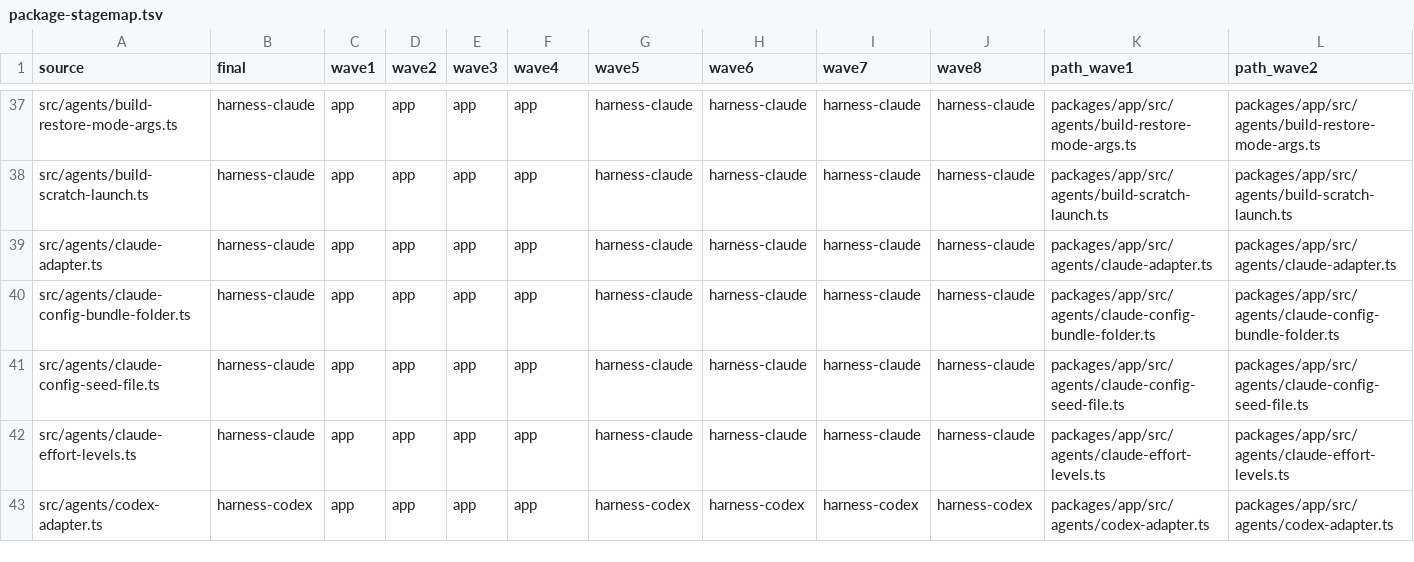
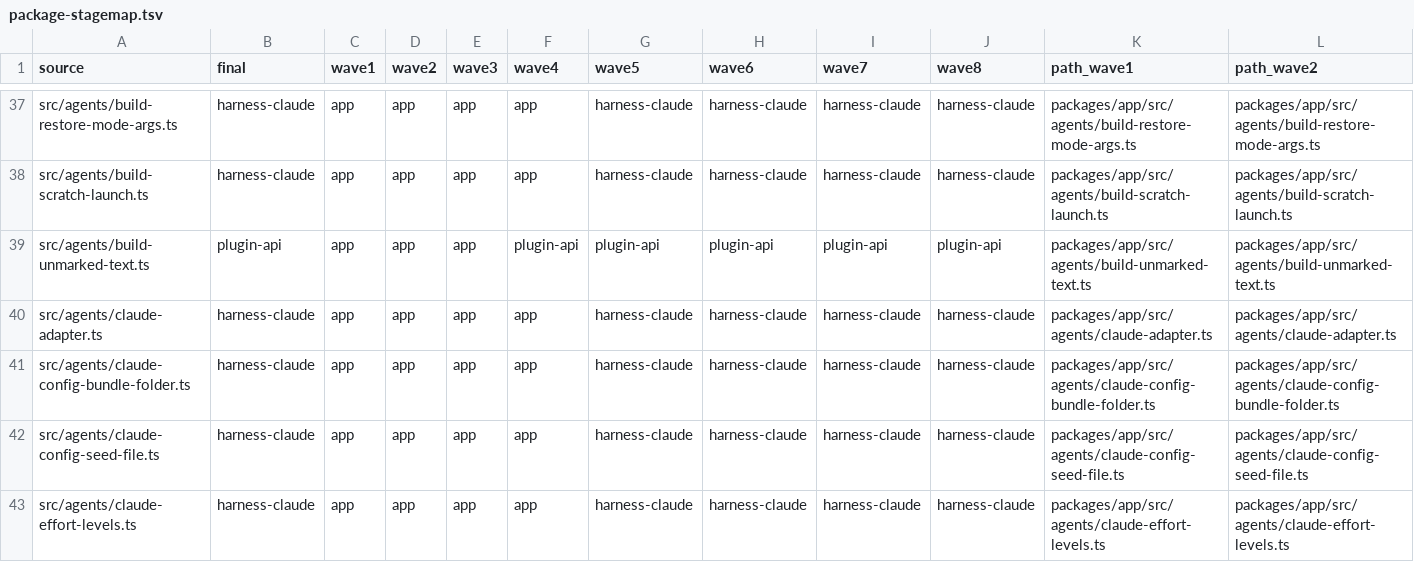
Before and after one commit to zgeoff/atc, a TSV file: scripts/package-map/package-stagemap.tsv, drawn as a sheet; only a part is shown, gaps mark what is left out; the shorter side is filled out with more unchanged rows; rows hold the shown columns only; the diff covers the shown part only; the diff names each change by its address in the sheet, - before the commit and + after, or states it on an @@ line.

Commit message:
refactor(geo-396): take the audit's quick wins (#520)
* refactor(geo-396): drop restated hook agents, list effort levels once

* refactor(geo-396): share the paste markers across the line planners

* refactor(geo-396): move claude host paths out of the adapter contract

* refactor(geo-396): name the spawn host access type once

* refactor(geo-396): write the control character and resume refusal once

* refactor(geo-396): derive the mcp approval window from one constant

* refactor(geo-396): share the json-rpc error body and tool error text

* refactor(geo-396): derive the federation event rules from the id rules

* build(geo-396): map the new modules in the package plan tables

* docs(geo-396): move two doc comments to the functions they describe

* refactor(geo-396): stop exporting daemon types no other module names

```diff
--- a/scripts/package-map/package-stagemap.tsv
+++ b/scripts/package-map/package-stagemap.tsv
+row 39: src/agents/build-unmarked-text.ts | plugin-api | app | app | app | plugin-api | plugin-api | plugin-api | plugin-api | plugin-api | packages/app/src/agents/build-unmarked-text.ts | packages/app/src/agents/build-unmarked-text.ts
```
Also changed, not shown: 6 added rows elsewhere in this file, scripts/package-map/package-filemap.tsv, scripts/package-map/package-testmap.tsv, 50 other files.
